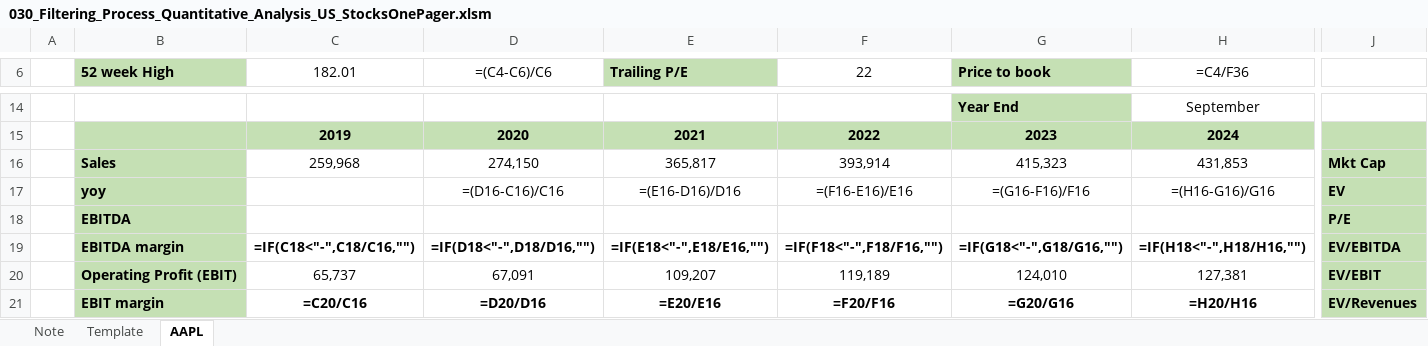
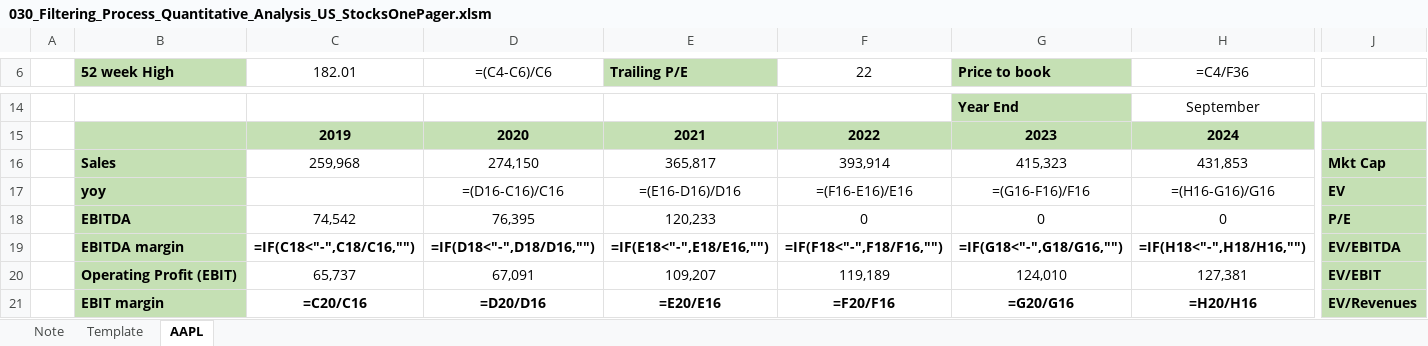
Before and after one commit to markjm5/portfoliomanagement, an Excel workbook: trading_excel_files/04_Filtering_Process/030_Filtering_Process_Quantitative_Analysis_US_StocksOnePager.xlsm, sheet AAPL, drawn as a sheet; only a part is shown, gaps mark what is left out; values as stored, in another font and other column widths than the file's, no borders; formulas without a stored value are shown as written; removed rows and columns are numbered as before the commit, all else as after; rows hold the shown columns only; the diff names each change by its address in the sheet, - before the commit and + after, or states it on an @@ line.

Commit message:
030 added to stockrow function to get EBITDA

```diff
--- a/trading_excel_files/04_Filtering_Process/030_Filtering_Process_Quantitative_Analysis_US_StocksOnePager.xlsm (sheet AAPL)
+++ b/trading_excel_files/04_Filtering_Process/030_Filtering_Process_Quantitative_Analysis_US_StocksOnePager.xlsm (sheet AAPL)
-row 18:  | EBITDA |  |  |  |  |  |  | P/E
+row 18:  | EBITDA | 74,542 | 76,395 | 120,233 | 0 | 0 | 0 | P/E
```
Also changed, not shown: 2 other files.
